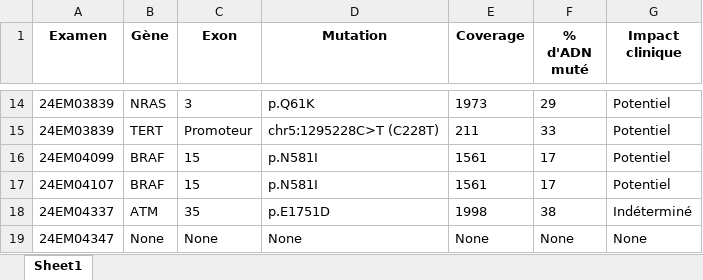
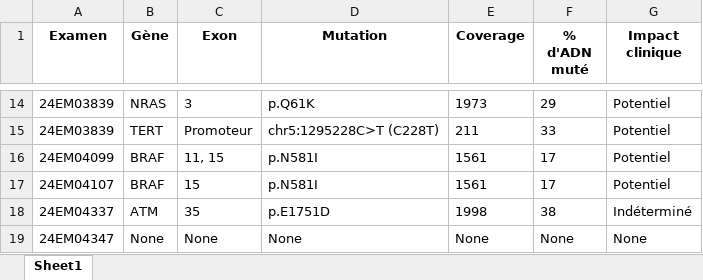
Before and after one commit to Exagor/master-thesis-achten, an Excel workbook: out/mutation_gemma3_4B.xlsx, sheet Sheet1, drawn as a sheet; only a part is shown, gaps mark what is left out; values as stored, in another font and other column widths than the file's, no borders; the diff names each change by its address in the sheet, - before the commit and + after, or states it on an @@ line.

```diff
--- a/out/mutation_gemma3_4B.xlsx (sheet Sheet1)
+++ b/out/mutation_gemma3_4B.xlsx (sheet Sheet1)
-C16 (Exon): 15
+C16 (Exon): 11, 15
```
Also changed, not shown: out/metadata_gemma3_4B.xlsx, out/times_gemma3_4B.xlsx, 3 other files.
